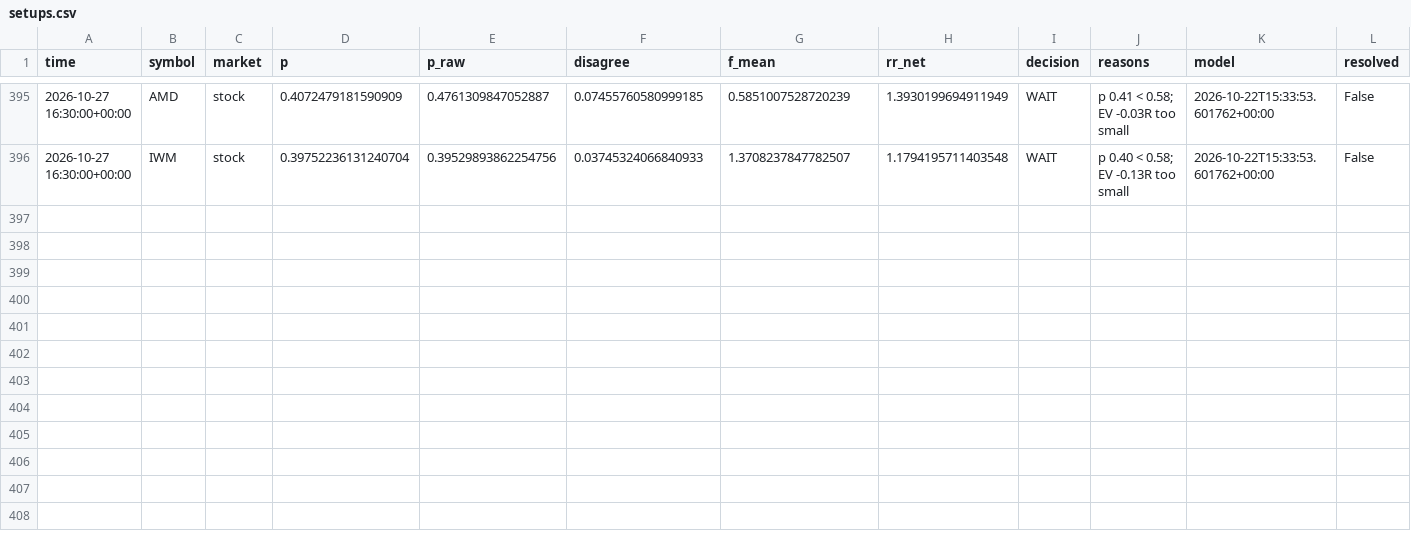
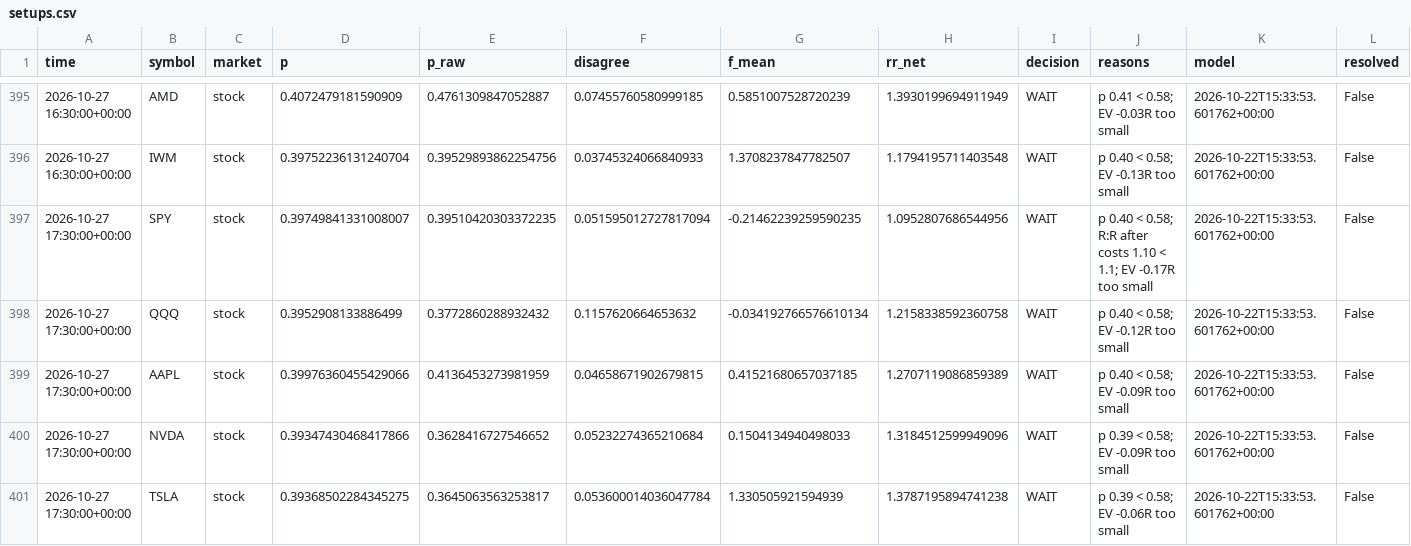
Before and after one commit to jaysantmyer-spec/ai-trader, a CSV file: data/setups.csv, drawn as a sheet; only a part is shown, gaps mark what is left out; rows hold the shown columns only; the diff covers the shown part only; the diff names each change by its address in the sheet, - before the commit and + after, or states it on an @@ line.

```diff
--- a/data/setups.csv
+++ b/data/setups.csv
+row 397: 2026-10-27 17:30:00+00:00 | SPY | stock | 0.39749841331008007 | 0.39510420303372235 | 0.051595012727817094 | -0.21462239259590235 | 1.0952807686544956 | WAIT | p 0.40 < 0.58; R:R after costs 1.10 < 1.1; EV -0.17R too small | 2026-10-22T15:33:53.601762+00:00 | False
+row 398: 2026-10-27 17:30:00+00:00 | QQQ | stock | 0.3952908133886499 | 0.3772860288932432 | 0.1157620664653632 | -0.034192766576610134 | 1.2158338592360758 | WAIT | p 0.40 < 0.58; EV -0.12R too small | 2026-10-22T15:33:53.601762+00:00 | False
+row 399: 2026-10-27 17:30:00+00:00 | AAPL | stock | 0.39976360455429066 | 0.4136453273981959 | 0.04658671902679815 | 0.41521680657037185 | 1.2707119086859389 | WAIT | p 0.40 < 0.58; EV -0.09R too small | 2026-10-22T15:33:53.601762+00:00 | False
+row 400: 2026-10-27 17:30:00+00:00 | NVDA | stock | 0.39347430468417866 | 0.3628416727546652 | 0.05232274365210684 | 0.1504134940498033 | 1.3184512599949096 | WAIT | p 0.39 < 0.58; EV -0.09R too small | 2026-10-22T15:33:53.601762+00:00 | False
+row 401: 2026-10-27 17:30:00+00:00 | TSLA | stock | 0.39368502284345275 | 0.3645063563253817 | 0.053600014036047784 | 1.330505921594939 | 1.3787195894741238 | WAIT | p 0.39 < 0.58; EV -0.06R too small | 2026-10-22T15:33:53.601762+00:00 | False
```
Also changed, not shown: 5 added rows and 3 edited cells elsewhere in this file, data/bars/AMZN.csv, data/bars/IWM.csv, 16 other files.
